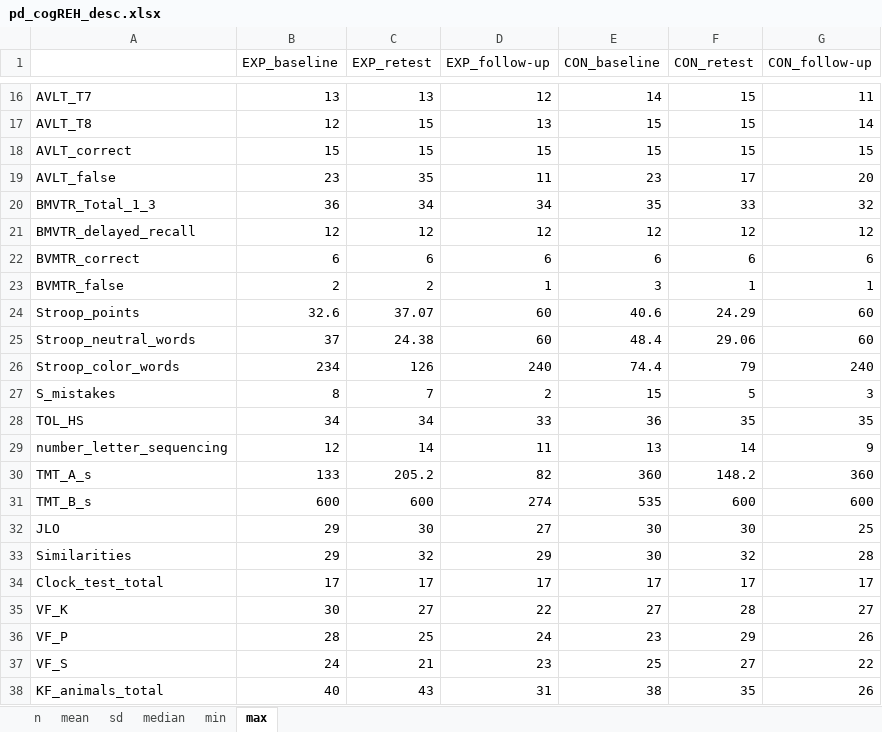
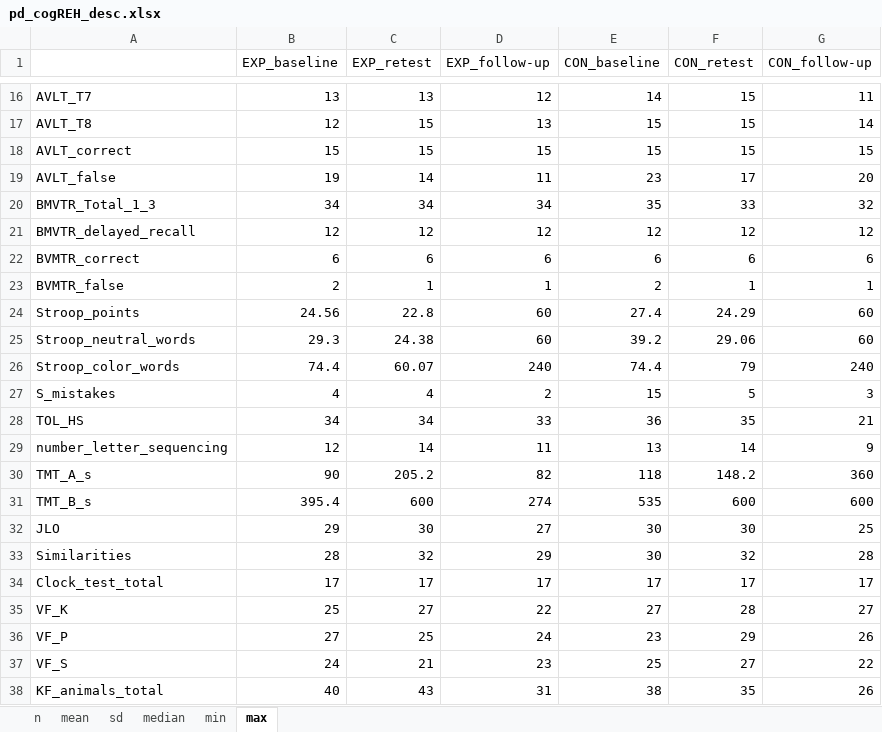
Before and after one commit to josefmana/pd_cogREH, an Excel workbook: tabs/pd_cogREH_desc.xlsx, sheet max, drawn as a sheet; only a part is shown, gaps mark what is left out; values as stored, in another font and other column widths than the file's, no borders; the diff covers the shown part only; the diff names each change by its address in the sheet, - before the commit and + after, or states it on an @@ line.

```diff
--- a/tabs/pd_cogREH_desc.xlsx (sheet max)
+++ b/tabs/pd_cogREH_desc.xlsx (sheet max)
-B19 (EXP_baseline): 23
+B19 (EXP_baseline): 19
-C19 (EXP_retest): 35
+C19 (EXP_retest): 14
-B20 (EXP_baseline): 36
+B20 (EXP_baseline): 34
-C23 (EXP_retest): 2
+C23 (EXP_retest): 1
-E23 (CON_baseline): 3
+E23 (CON_baseline): 2
-B24 (EXP_baseline): 32.6
+B24 (EXP_baseline): 24.56
-C24 (EXP_retest): 37.07
+C24 (EXP_retest): 22.8
-E24 (CON_baseline): 40.6
+E24 (CON_baseline): 27.4
-B25 (EXP_baseline): 37
+B25 (EXP_baseline): 29.3
-E25 (CON_baseline): 48.4
+E25 (CON_baseline): 39.2
-B26 (EXP_baseline): 234
+B26 (EXP_baseline): 74.4
-C26 (EXP_retest): 126
+C26 (EXP_retest): 60.07
-B27 (EXP_baseline): 8
+B27 (EXP_baseline): 4
-C27 (EXP_retest): 7
+C27 (EXP_retest): 4
-G28 (CON_follow-up): 35
+G28 (CON_follow-up): 21
-B30 (EXP_baseline): 133
+B30 (EXP_baseline): 90
-E30 (CON_baseline): 360
+E30 (CON_baseline): 118
-B31 (EXP_baseline): 600
+B31 (EXP_baseline): 395.4
-B33 (EXP_baseline): 29
+B33 (EXP_baseline): 28
-B35 (EXP_baseline): 30
+B35 (EXP_baseline): 25
-B36 (EXP_baseline): 28
+B36 (EXP_baseline): 27
```
Also changed, not shown: 11 edited cells elsewhere in this sheet, sheet n, sheet mean, sheet sd, sheet min, sheet median, 2 other files.
